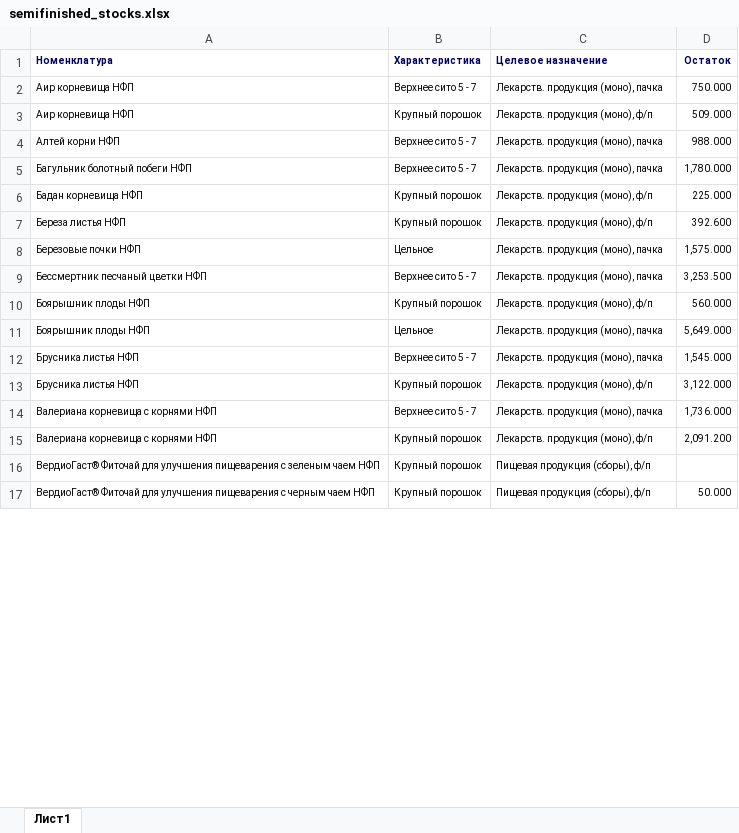
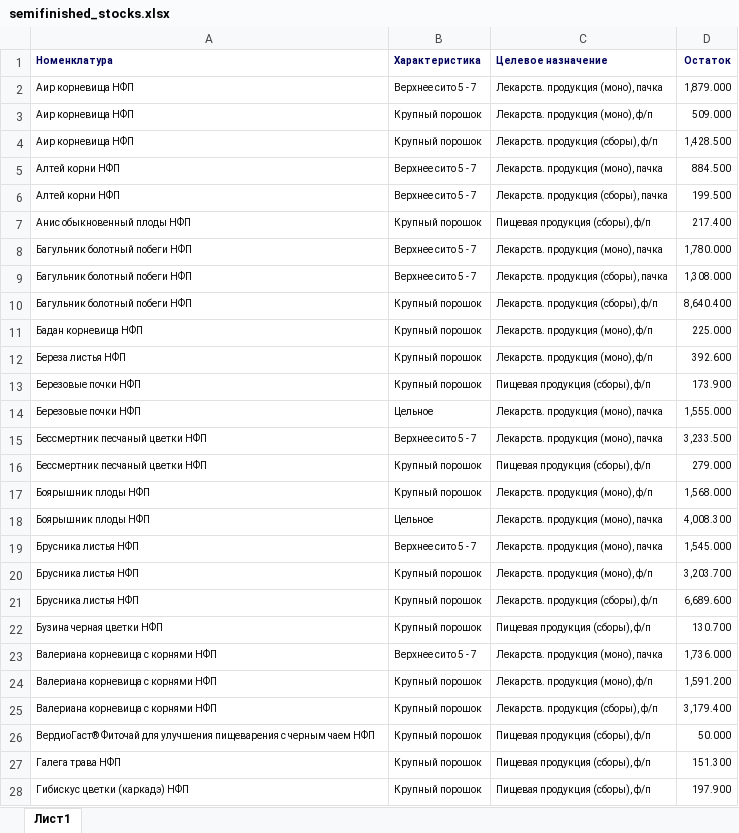
Before and after one commit to andreykoz82/StockAnalysis, an Excel workbook: data/semifinished_stocks.xlsx, sheet Лист1, drawn as a sheet; only a part is shown; values as stored, in another font and other column widths than the file's, no borders; charts and pictures not drawn; removed rows and columns are numbered as before the commit, all else as after; the diff covers the shown part only; the diff names each change by its address in the sheet, - before the commit and + after, or states it on an @@ line.

```diff
--- a/data/semifinished_stocks.xlsx (sheet Лист1)
+++ b/data/semifinished_stocks.xlsx (sheet Лист1)
-D2 (Остаток): 750.000
+D2 (Остаток): 1,879.000
+row 4: Аир корневища НФП | Крупный порошок | Лекарств. продукция (сборы), ф/п | 1,428.500
-D5 (Остаток): 988.000
+D5 (Остаток): 884.500
+row 6: Алтей корни НФП | Верхнее сито 5 - 7 | Лекарств. продукция (сборы), пачка | 199.500
+row 7: Анис обыкновенный плоды НФП | Крупный порошок | Пищевая продукция (сборы), ф/п | 217.400
+row 9: Багульник болотный побеги НФП | Верхнее сито 5 - 7 | Лекарств. продукция (сборы), пачка | 1,308.000
+row 10: Багульник болотный побеги НФП | Крупный порошок | Лекарств. продукция (сборы), ф/п | 8,640.400
+row 13: Березовые почки НФП | Крупный порошок | Пищевая продукция (сборы), ф/п | 173.900
-D14 (Остаток): 1,575.000
+D14 (Остаток): 1,555.000
-D15 (Остаток): 3,253.500
+D15 (Остаток): 3,233.500
+row 16: Бессмертник песчаный цветки НФП | Крупный порошок | Пищевая продукция (сборы), ф/п | 279.000
-D17 (Остаток): 560.000
+D17 (Остаток): 1,568.000
-D18 (Остаток): 5,649.000
+D18 (Остаток): 4,008.300
-D20 (Остаток): 3,122.000
+D20 (Остаток): 3,203.700
+row 21: Брусника листья НФП | Крупный порошок | Лекарств. продукция (сборы), ф/п | 6,689.600
+row 22: Бузина черная цветки НФП | Крупный порошок | Пищевая продукция (сборы), ф/п | 130.700
-D24 (Остаток): 2,091.200
+D24 (Остаток): 1,591.200
-row 16: ВердиоГаст® Фиточай для улучшения пищеварения с зеленым чаем НФП | Крупный порошок | Пищевая продукция (сборы), ф/п
+row 25: Валериана корневища с корнями НФП | Крупный порошок | Лекарств. продукция (сборы), ф/п | 3,179.400
+row 27: Галега трава НФП | Крупный порошок | Пищевая продукция (сборы), ф/п | 151.300
+row 28: Гибискус цветки (каркадэ) НФП | Крупный порошок | Пищевая продукция (сборы), ф/п | 197.900
```
Also changed, not shown: 49 added rows, 4 removed rows and 59 edited cells elsewhere in this sheet, data/actual_orders_2stage.xlsx, data/finished_goods_stocks.xlsx, 3 other files.
